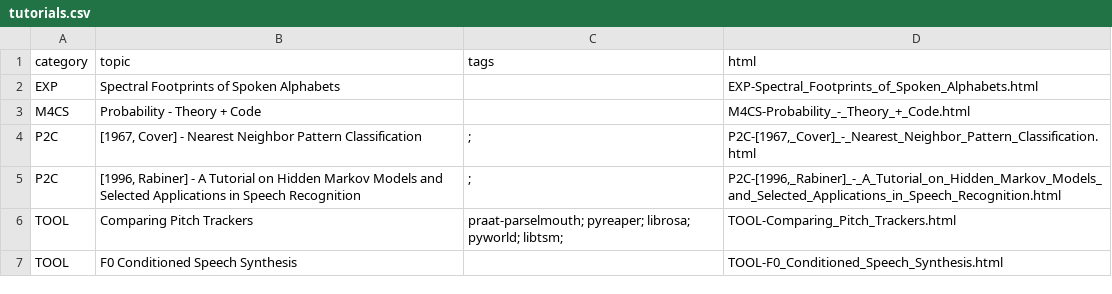
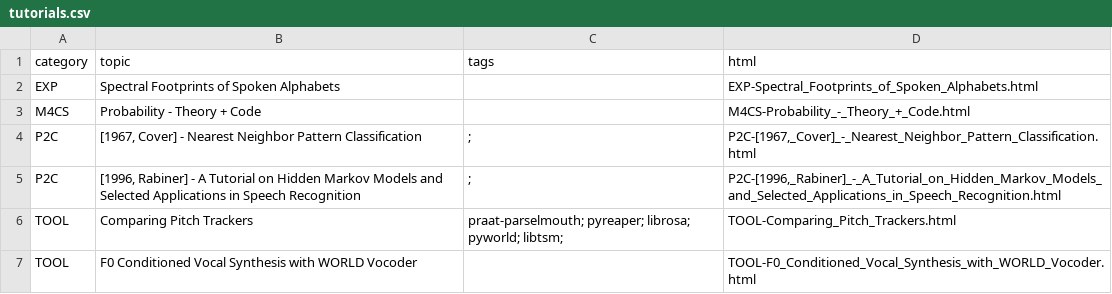
Before and after one commit to meluron-codecafe/devquest, a CSV file: tutorials.csv, drawn as a sheet.

```diff
--- a/tutorials.csv
+++ b/tutorials.csv
@@ -6,2 +6,2 @@ P2C,"[1996, Rabiner] - A Tutorial on Hidden Markov Models and Selected Applicati
 TOOL,Comparing Pitch Trackers,praat-parselmouth; pyreaper; librosa; pyworld; libtsm;,TOOL-Comparing_Pitch_Trackers.html
-TOOL,F0 Conditioned Speech Synthesis,,TOOL-F0_Conditioned_Speech_Synthesis.html
+TOOL,F0 Conditioned Vocal Synthesis with WORLD Vocoder,,TOOL-F0_Conditioned_Vocal_Synthesis_with_WORLD_Vocoder.html
```
Also changed, not shown: 13 other files.
